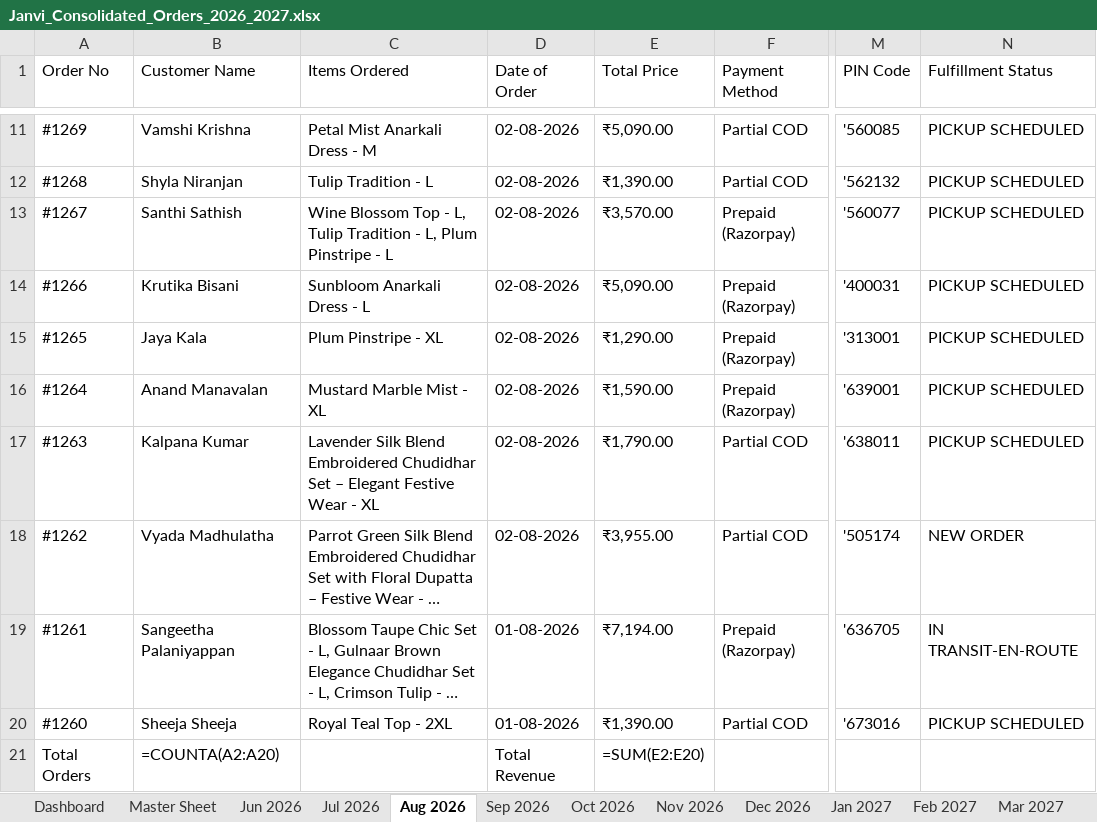
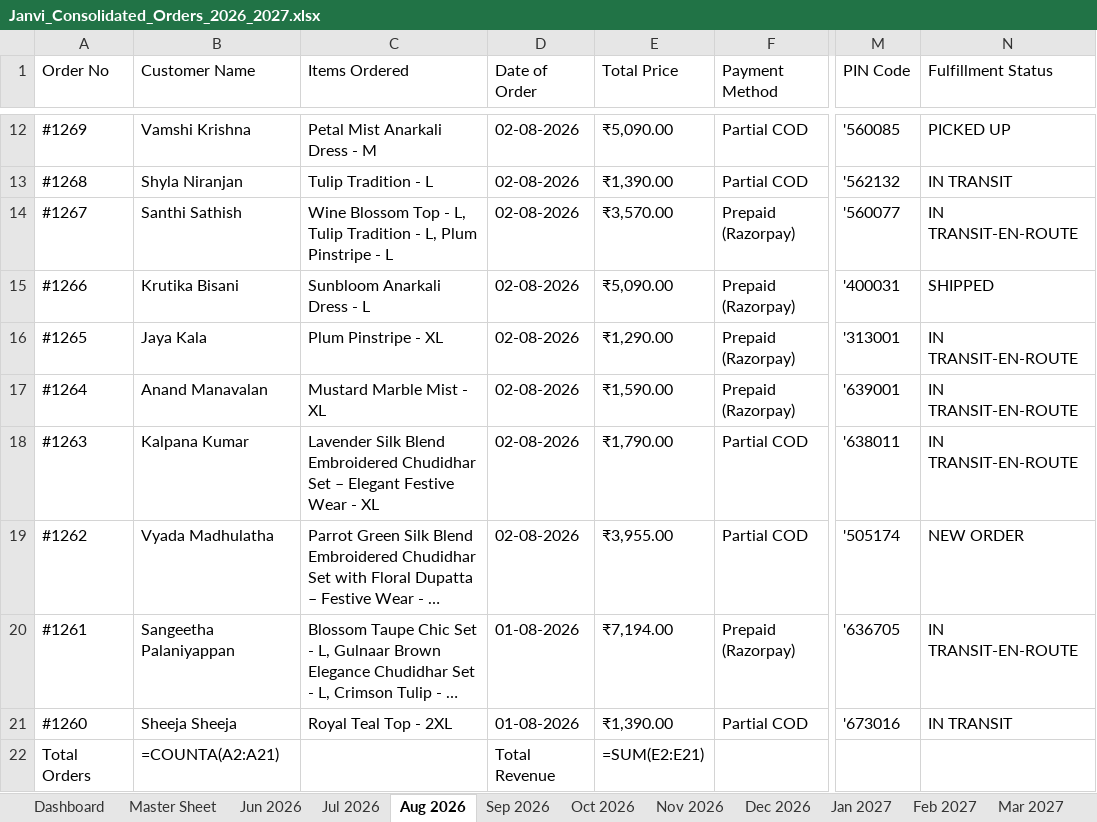
Before and after one commit to nrm-web/JANVI-AIKA-Website-Orders, an Excel workbook: Janvi_Consolidated_Orders_2026_2027.xlsx, sheet Aug 2026, drawn as a sheet; only a part is shown, gaps mark what is left out; long unchanged cells end in …; values as stored, in another font and other column widths than the file's, no cell formats; formulas without a stored value are shown as written; addresses are those after the commit; the diff covers the shown part only; the diff names each change by its address in the sheet, - before the commit and + after, or states it on an @@ line.

```diff
--- a/Janvi_Consolidated_Orders_2026_2027.xlsx (sheet Aug 2026)
+++ b/Janvi_Consolidated_Orders_2026_2027.xlsx (sheet Aug 2026)
-N12 (Fulfillment Status): PICKUP SCHEDULED
+N12 (Fulfillment Status): PICKED UP
-N13 (Fulfillment Status): PICKUP SCHEDULED
+N13 (Fulfillment Status): IN TRANSIT
-N14 (Fulfillment Status): PICKUP SCHEDULED
+N14 (Fulfillment Status): IN TRANSIT-EN-ROUTE
-N15 (Fulfillment Status): PICKUP SCHEDULED
+N15 (Fulfillment Status): SHIPPED
-N16:N18 (Fulfillment Status): PICKUP SCHEDULED
+N16:N18 (Fulfillment Status): IN TRANSIT-EN-ROUTE
-N21 (Fulfillment Status): PICKUP SCHEDULED
+N21 (Fulfillment Status): IN TRANSIT
-B22 (Customer Name): =COUNTA(A2:A20)
+B22 (Customer Name): =COUNTA(A2:A21)
-E22 (Total Price): =SUM(E2:E20)
+E22 (Total Price): =SUM(E2:E21)
```
Also changed, not shown: 1 added row and 13 edited cells elsewhere in this sheet, sheet Master Sheet, sheet Dashboard, sheet Jul 2026, cell formats, Janvi_4see_Magic_Dashboard_Master.xlsx, 1 other file.
